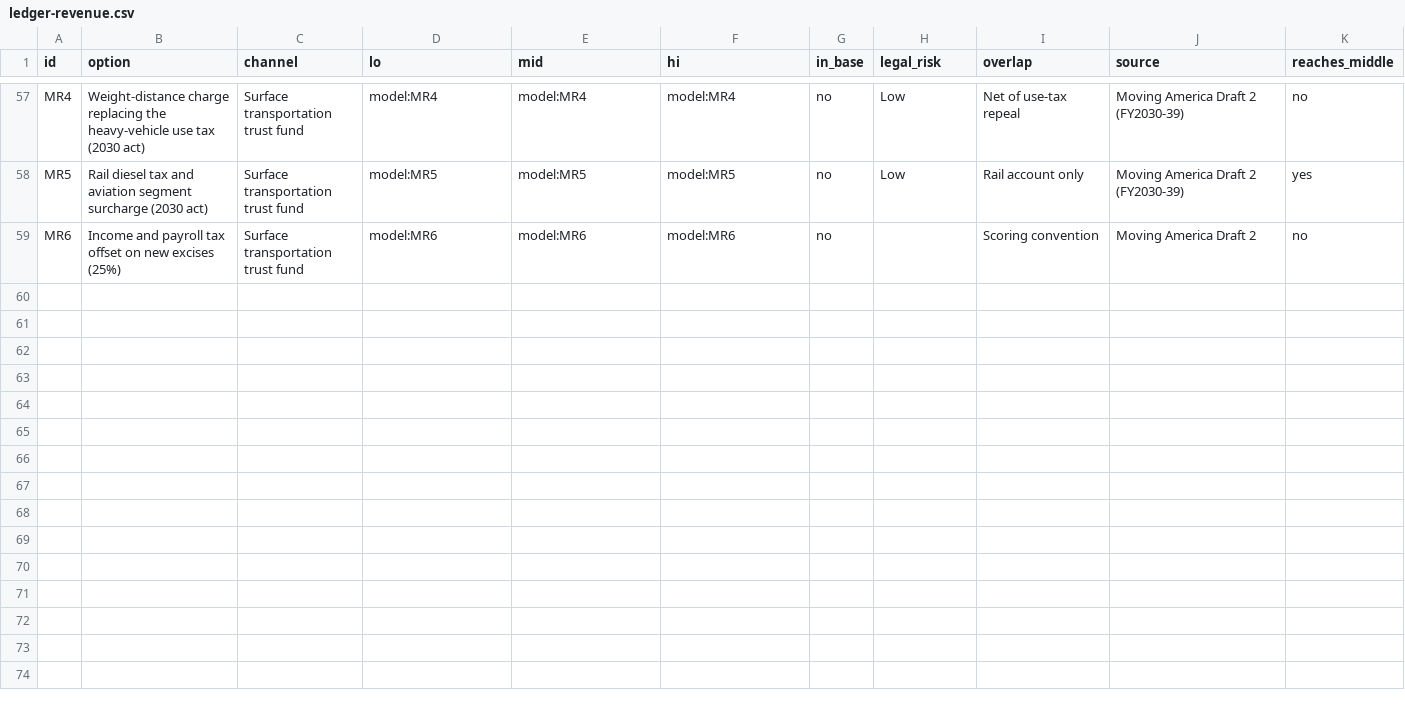
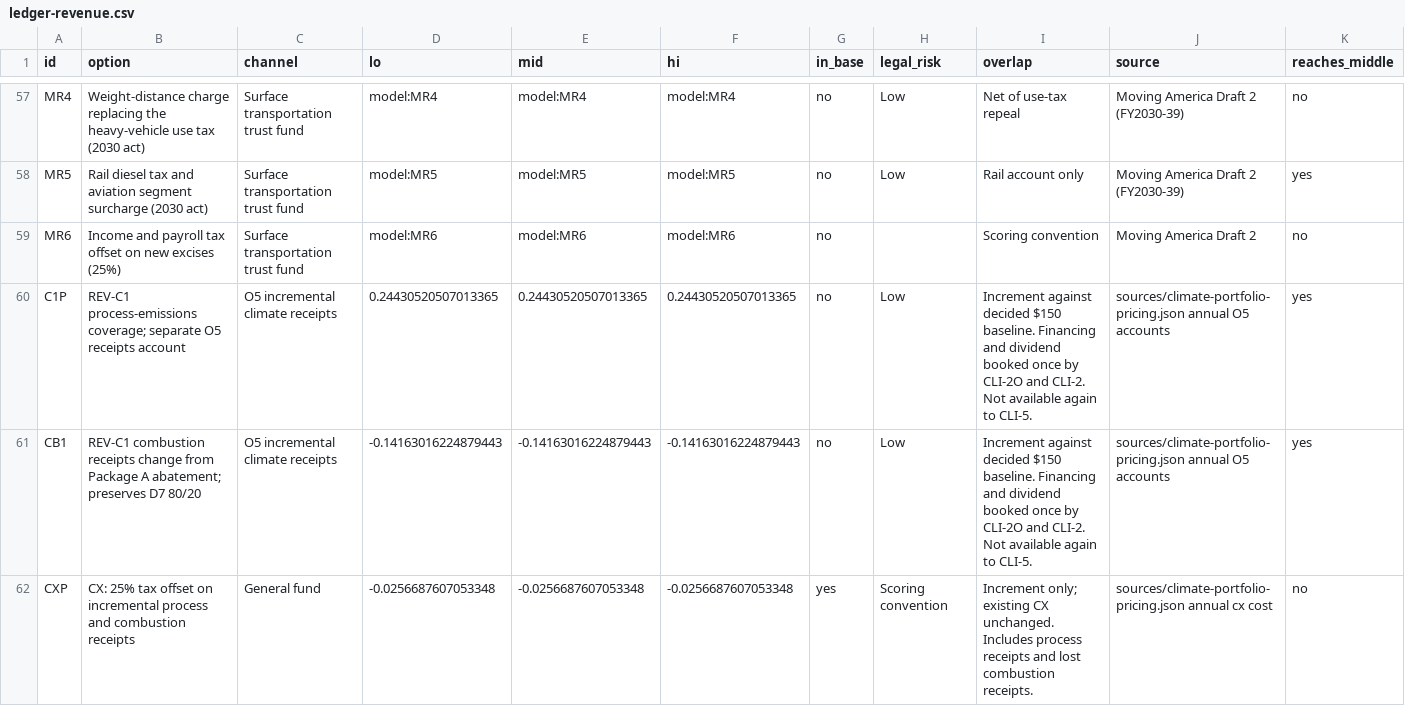
Before and after one commit to fm58cn6g4d-stack/project-2050, a CSV file: index/data/inputs/ledger-revenue.csv, drawn as a sheet; only a part is shown, gaps mark what is left out.

```diff
--- a/index/data/inputs/ledger-revenue.csv
+++ b/index/data/inputs/ledger-revenue.csv
@@ -59 +59,4 @@ MR5,Rail diesel tax and aviation segment surcharge (2030 act),Surface transporta
 MR6,Income and payroll tax offset on new excises (25%),Surface transportation trust fund,model:MR6,model:MR6,model:MR6,no,,Scoring convention,Moving America Draft 2,no
+C1P,REV-C1 process-emissions coverage; separate O5 receipts account,O5 incremental climate receipts,0.24430520507013365,0.24430520507013365,0.24430520507013365,no,Low,Increment against decided $150 baseline. Financing and dividend booked once by CLI-2O and CLI-2. Not available again to CLI-5.,sources/climate-portfolio-pricing.json annual O5 accounts,yes
+CB1,REV-C1 combustion receipts change from Package A abatement; preserves D7 80/20,O5 incremental climate receipts,-0.14163016224879443,-0.14163016224879443,-0.14163016224879443,no,Low,Increment against decided $150 baseline. Financing and dividend booked once by CLI-2O and CLI-2. Not available again to CLI-5.,sources/climate-portfolio-pricing.json annual O5 accounts,yes
+CXP,CX: 25% tax offset on incremental process and combustion receipts,General fund,-0.0256687607053348,-0.0256687607053348,-0.0256687607053348,yes,Scoring convention,Increment only; existing CX unchanged. Includes process receipts and lost combustion receipts.,sources/climate-portfolio-pricing.json annual cx cost,no
```
Also changed, not shown: index/data/inputs/fiscal-profiles.csv, index/data/inputs/incidence-rows.csv, 47 other files.
